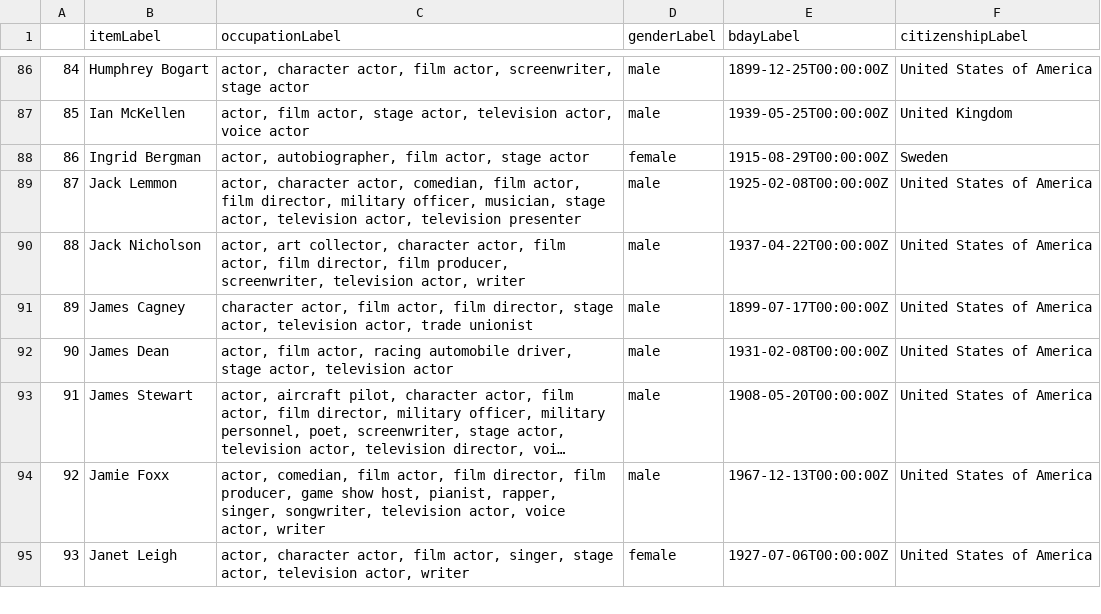
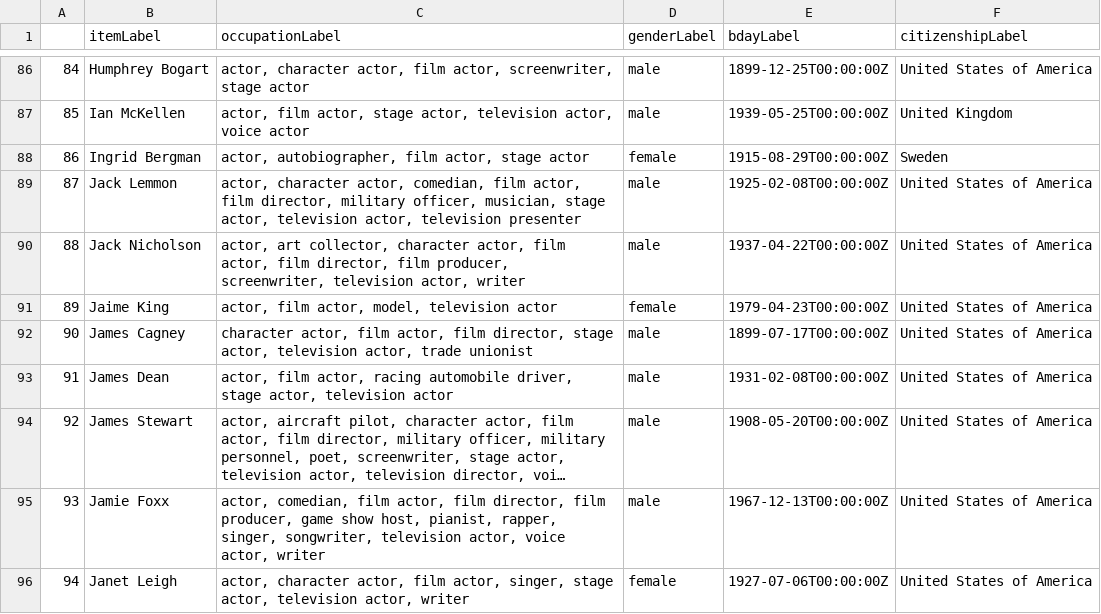
Before and after one commit to stan-kondratev/celebrities-identification-quest, a CSV file: raw_data/metafile3.csv, drawn as a sheet; only a part is shown, gaps mark what is left out; long unchanged cells end in …; addresses are those after the commit; the diff names each change by its address in the sheet, - before the commit and + after, or states it on an @@ line.

```diff
--- a/raw_data/metafile3.csv
+++ b/raw_data/metafile3.csv
+row 91: 89 | Jaime King | actor, film actor, model, television actor | female | 1979-04-23T00:00:00Z | United States of America
@@ column A renumbered from row 92 down @@
```
Also changed, not shown: raw_data/celebrity_list.csv, raw_data/list_act.csv, 5 other files.
